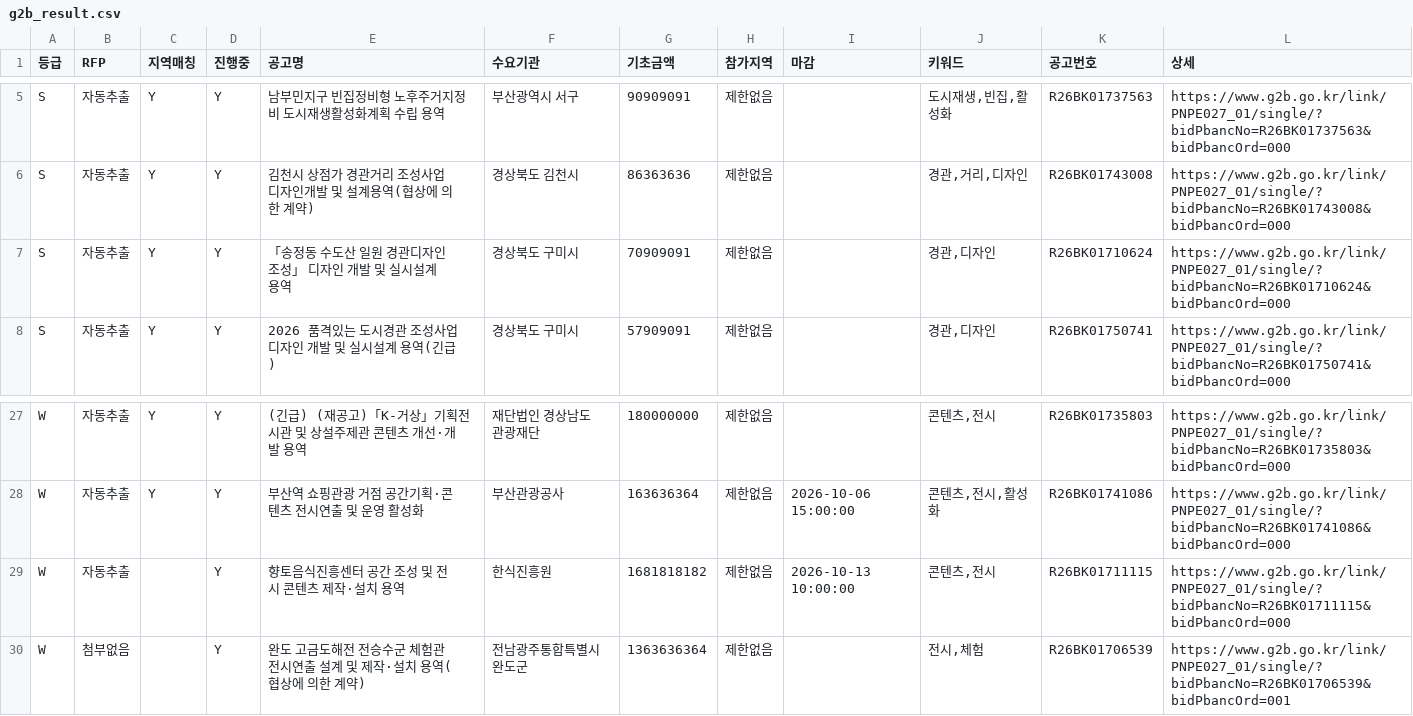
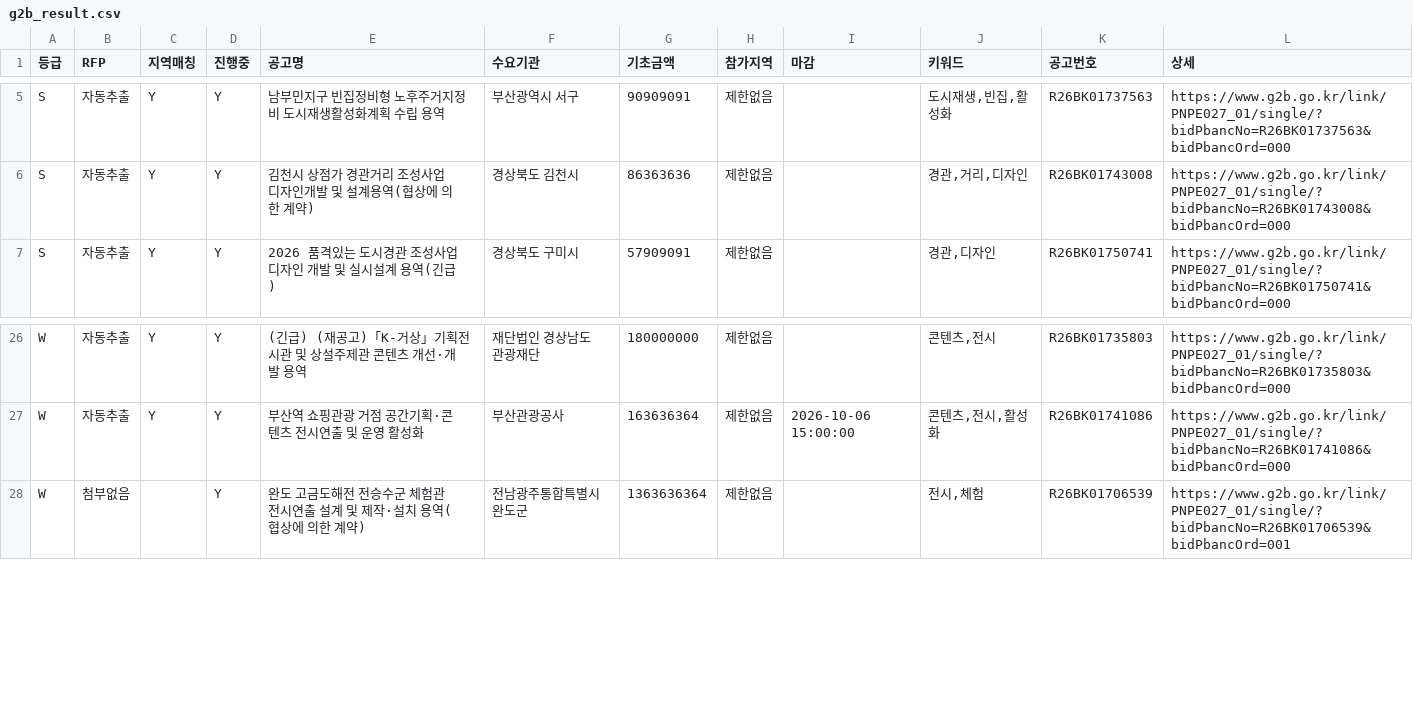
Before and after one commit to andy555-cmyk/narajangteo, a CSV file: g2b_result.csv, drawn as a sheet; only a part is shown, gaps mark what is left out; the diff names each change by its address in the sheet, - before the commit and + after, or states it on an @@ line.

```diff
--- a/g2b_result.csv
+++ b/g2b_result.csv
-row 7: S | 자동추출 | Y | Y | 「송정동 수도산 일원 경관디자인 조성」 디자인 개발 및 실시설계 용역 | 경상북도 구미시 | 70909091 | 제한없음 |  | 경관,디자인 | R26BK01710624 | https://www.g2b.go.kr/link/PNPE027_01/single/?bidPbancNo=R26BK01710624&bidPbancOrd=000
-row 29: W | 자동추출 |  | Y | 향토음식진흥센터 공간 조성 및 전시 콘텐츠 제작·설치 용역 | 한식진흥원 | 1681818182 | 제한없음 | 2026-10-13 10:00:00 | 콘텐츠,전시 | R26BK01711115 | https://www.g2b.go.kr/link/PNPE027_01/single/?bidPbancNo=R26BK01711115&bidPbancOrd=000
```
Also changed, not shown: 6 other files.
